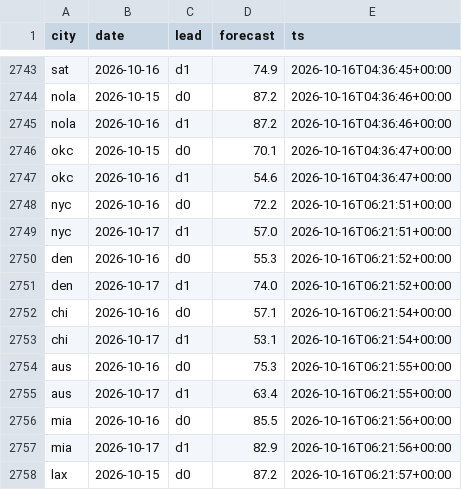
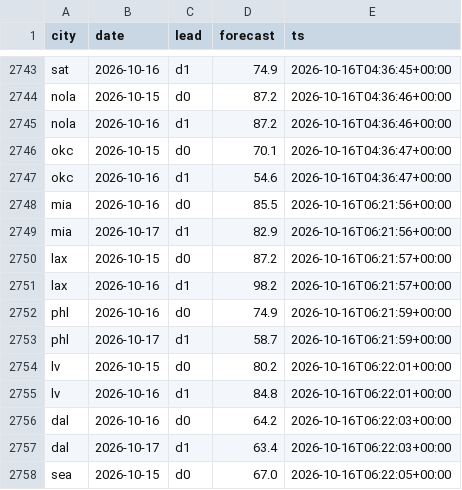
Before and after one commit to akadigari/highball, a CSV file: data/forecast_log.csv, drawn as a sheet; only a part is shown, gaps mark what is left out; the shorter side is filled out with more unchanged rows; removed rows and columns are numbered as before the commit, all else as after; the diff covers the shown part only; the diff names each change by its address in the sheet, - before the commit and + after, or states it on an @@ line.

```diff
--- a/data/forecast_log.csv
+++ b/data/forecast_log.csv
-row 2748: nyc | 2026-10-16 | d0 | 72.2 | 2026-10-16T06:21:51+00:00
-row 2749: nyc | 2026-10-17 | d1 | 57.0 | 2026-10-16T06:21:51+00:00
-row 2750: den | 2026-10-16 | d0 | 55.3 | 2026-10-16T06:21:52+00:00
-row 2751: den | 2026-10-17 | d1 | 74.0 | 2026-10-16T06:21:52+00:00
-row 2752: chi | 2026-10-16 | d0 | 57.1 | 2026-10-16T06:21:54+00:00
-row 2753: chi | 2026-10-17 | d1 | 53.1 | 2026-10-16T06:21:54+00:00
-row 2754: aus | 2026-10-16 | d0 | 75.3 | 2026-10-16T06:21:55+00:00
-row 2755: aus | 2026-10-17 | d1 | 63.4 | 2026-10-16T06:21:55+00:00
```
Also changed, not shown: 12 added rows, 4 removed rows and 11 edited cells elsewhere in this file, 2 other files.
